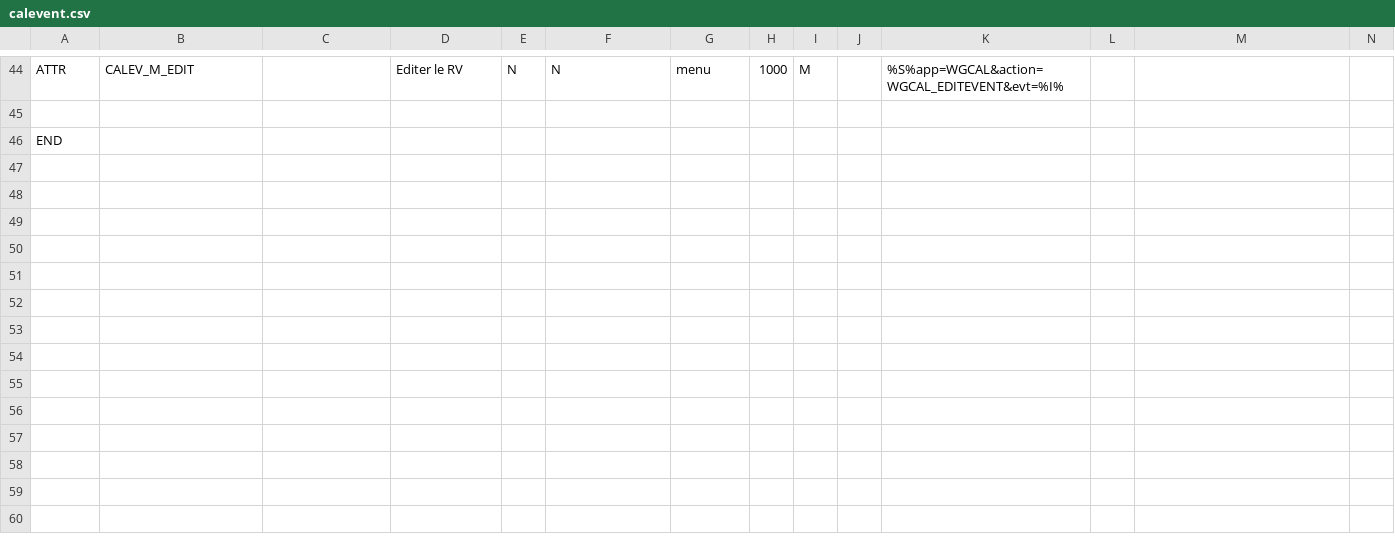
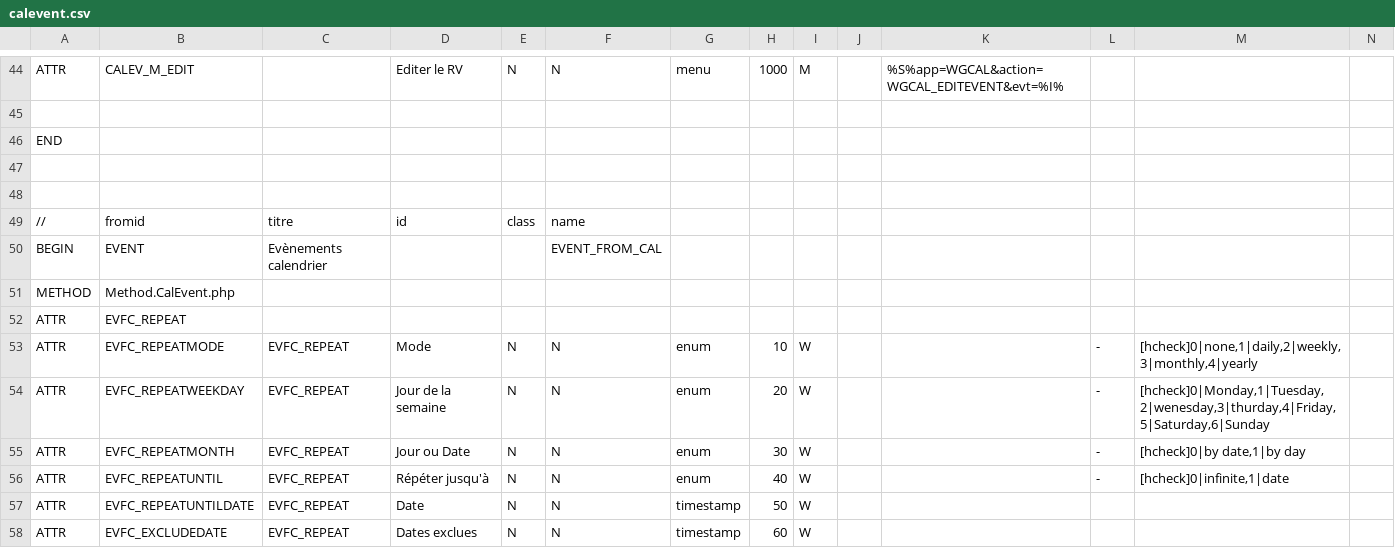
Before and after one commit to dynacase-labs/dynacase-thesaurus, a CSV file: wgcal/Families/calevent.csv, drawn as a sheet; only a part is shown, gaps mark what is left out.

Commit message:
version du jour

```diff
--- a/wgcal/Families/calevent.csv
+++ b/wgcal/Families/calevent.csv
@@ -46 +46,13 @@ ATTR;CALEV_M_EDIT;;Editer le RV;N;N;menu;1000;M;;%S%app=WGCAL&action=WGCAL_EDITE
 END;;;;;;;;;;;;;
+;;;;;;;;;;;;;
+;;;;;;;;;;;;;
+// ;fromid;titre;id;class;name;;;;;;;;
+BEGIN;EVENT;Evènements calendrier;;;EVENT_FROM_CAL;;;;;;;;
+METHOD;Method.CalEvent.php;;;;;;;;;;;;
+ATTR;EVFC_REPEAT;;;;;;;;;;;;
+ATTR;EVFC_REPEATMODE;EVFC_REPEAT;Mode;N;N;enum;10;W;;;-;[hcheck]0|none,1|daily,2|weekly,3|monthly,4|yearly;
+ATTR;EVFC_REPEATWEEKDAY;EVFC_REPEAT;Jour de la semaine;N;N;enum;20;W;;;-;[hcheck]0|Monday,1|Tuesday,2|wenesday,3|thurday,4|Friday,5|Saturday,6|Sunday;
+ATTR;EVFC_REPEATMONTH;EVFC_REPEAT;Jour ou Date;N;N;enum;30;W;;;-;[hcheck]0|by date,1|by day;
+ATTR;EVFC_REPEATUNTIL;EVFC_REPEAT;Répéter jusqu'à;N;N;enum;40;W;;;-;[hcheck]0|infinite,1|date;
+ATTR;EVFC_REPEATUNTILDATE;EVFC_REPEAT;Date;N;N;timestamp;50;W;;;;;
+ATTR;EVFC_EXCLUDEDATE;EVFC_REPEAT;Dates exclues;N;N;timestamp;60;W;;;;;
```
Also changed, not shown: 32 other files.
